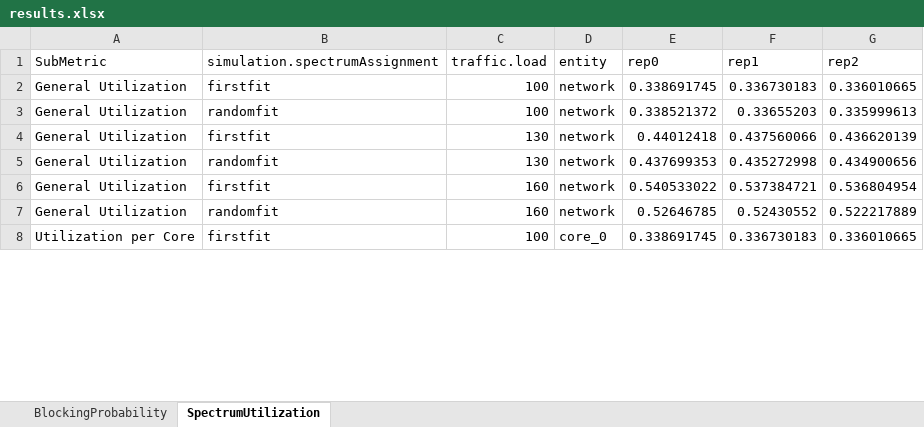
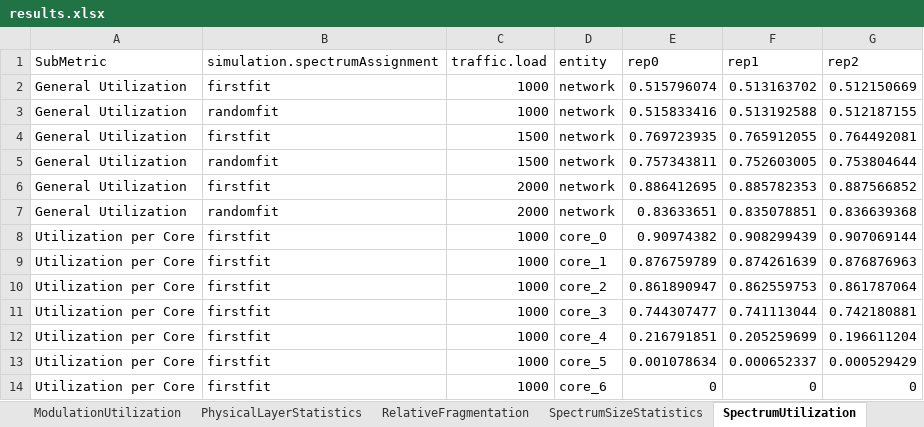
Before and after one commit to iallengabio/SNetS2, an Excel workbook: experiments/experiment01/results.xlsx, sheet SpectrumUtilization, drawn as a sheet; only a part is shown; values as stored, in another font and other column widths than the file's, no borders; the diff covers the shown part only; the diff names each change by its address in the sheet, - before the commit and + after, or states it on an @@ line.

Commit message:
feat(metrics, rmsca): Add physical layer & fragmentation metrics, and RandomFit core assignment
- Implement new metrics calculations: External Fragmentation, Modulation Utilization, Physical Layer, Relative Fragmentation, Spectrum Size, and Transmitters/Receivers/Regenerators utilization.
- Add RandomFitCoreAssignment class.
- Update SimulationEngine, MetricsManager, PhysicalLayerModel, ControlPlane, and related events.
- Update documentation and experiments configuration.
- Add unit tests for metrics calculations and the physical layer model.

```diff
--- a/experiments/experiment01/results.xlsx (sheet SpectrumUtilization)
+++ b/experiments/experiment01/results.xlsx (sheet SpectrumUtilization)
+sheet tab: ModulationUtilization
+sheet tab: PhysicalLayerStatistics
+sheet tab: RelativeFragmentation
+sheet tab: SpectrumSizeStatistics
-C2:C3 (traffic.load): 100
+C2:C3 (traffic.load): 1000
-E2 (rep0): 0.338691745
+E2 (rep0): 0.515796074
-F2 (rep1): 0.336730183
+F2 (rep1): 0.513163702
-G2 (rep2): 0.336010665
+G2 (rep2): 0.512150669
-E3 (rep0): 0.338521372
+E3 (rep0): 0.515833416
-F3 (rep1): 0.33655203
+F3 (rep1): 0.513192588
-G3 (rep2): 0.335999613
+G3 (rep2): 0.512187155
-C4:C5 (traffic.load): 130
+C4:C5 (traffic.load): 1500
-E4 (rep0): 0.44012418
+E4 (rep0): 0.769723935
-F4 (rep1): 0.437560066
+F4 (rep1): 0.765912055
-G4 (rep2): 0.436620139
+G4 (rep2): 0.764492081
-E5 (rep0): 0.437699353
+E5 (rep0): 0.757343811
-F5 (rep1): 0.435272998
+F5 (rep1): 0.752603005
-G5 (rep2): 0.434900656
+G5 (rep2): 0.753804644
-C6:C7 (traffic.load): 160
+C6:C7 (traffic.load): 2000
-E6 (rep0): 0.540533022
+E6 (rep0): 0.886412695
-F6 (rep1): 0.537384721
+F6 (rep1): 0.885782353
-G6 (rep2): 0.536804954
+G6 (rep2): 0.887566852
-E7 (rep0): 0.52646785
+E7 (rep0): 0.83633651
-F7 (rep1): 0.52430552
+F7 (rep1): 0.835078851
-G7 (rep2): 0.522217889
+G7 (rep2): 0.836639368
-C8 (traffic.load): 100
+C8 (traffic.load): 1000
-E8 (rep0): 0.338691745
+E8 (rep0): 0.90974382
-F8 (rep1): 0.336730183
+F8 (rep1): 0.908299439
-G8 (rep2): 0.336010665
+G8 (rep2): 0.907069144
+row 9: Utilization per Core | firstfit | 1000 | core_1 | 0.876759789 | 0.874261639 | 0.876876963
+row 10: Utilization per Core | firstfit | 1000 | core_2 | 0.861890947 | 0.862559753 | 0.861787064
+row 11: Utilization per Core | firstfit | 1000 | core_3 | 0.744307477 | 0.741113044 | 0.742180881
+row 12: Utilization per Core | firstfit | 1000 | core_4 | 0.216791851 | 0.205259699 | 0.196611204
+row 13: Utilization per Core | firstfit | 1000 | core_5 | 0.001078634 | 0.000652337 | 0.000529429
+row 14: Utilization per Core | firstfit | 1000 | core_6 | 0 | 0 | 0
```
Also changed, not shown: 30 added rows and 164 edited cells elsewhere in this sheet, sheet BlockingProbability, other sheet tabs, 26 other files.
